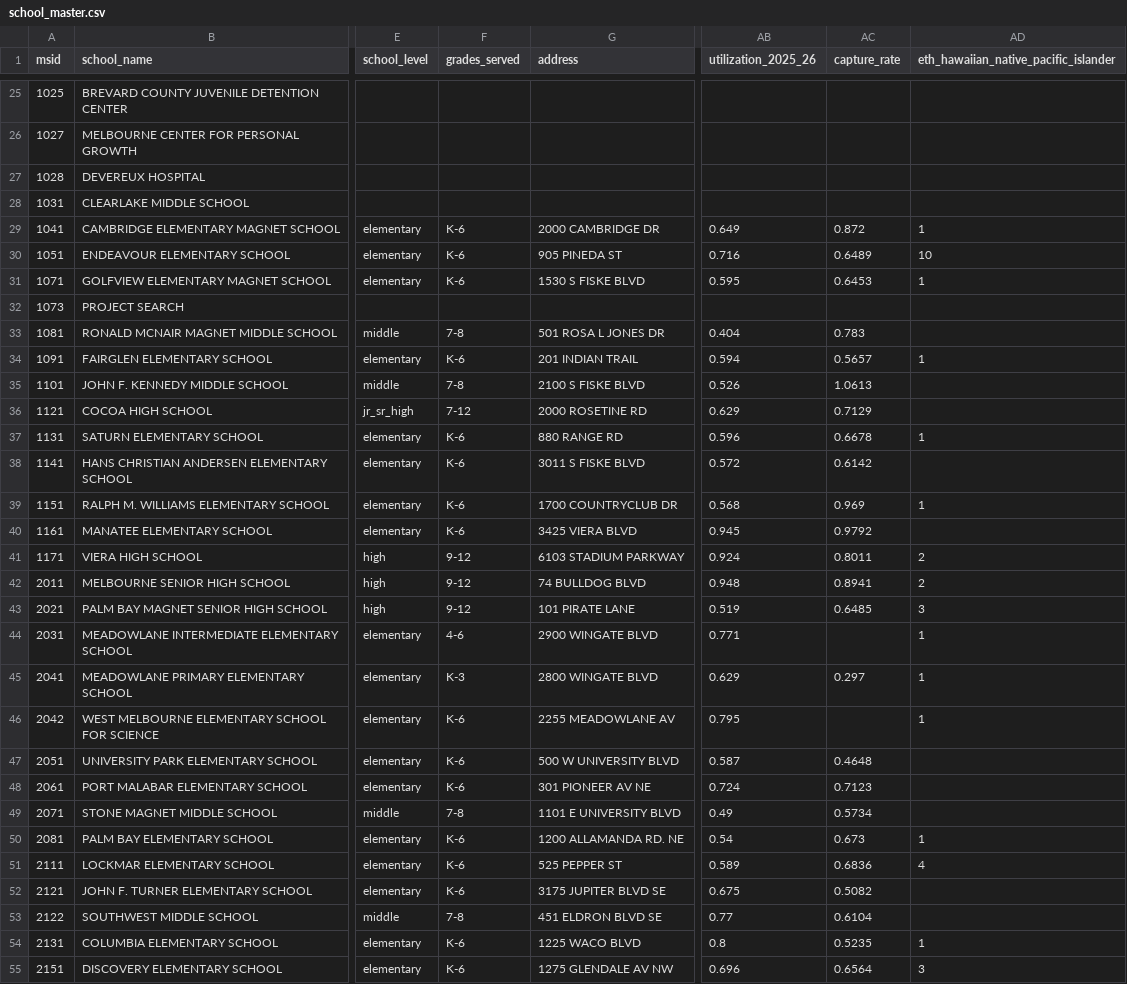
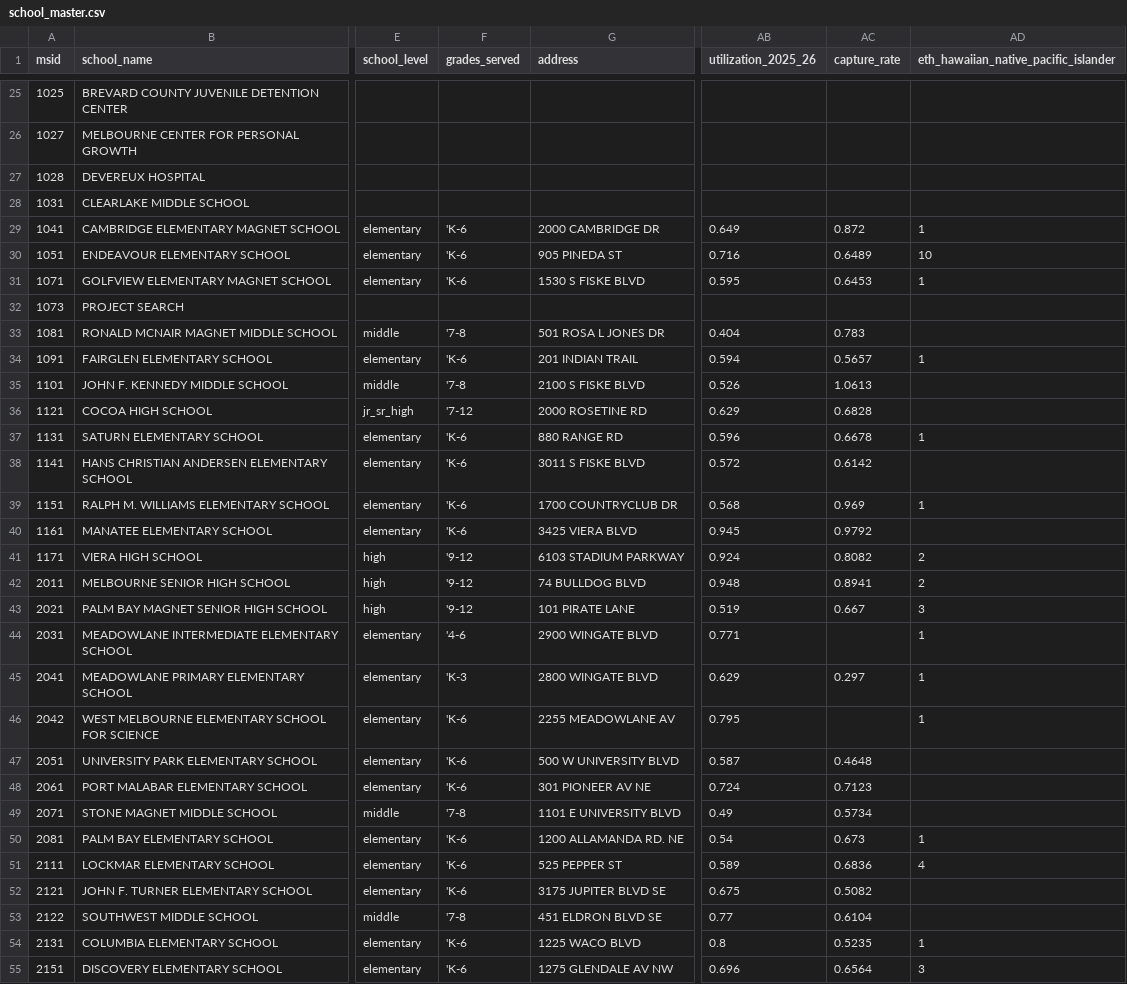
Before and after one commit to dmperlo/Brevard, a CSV file: data/school_master.csv, drawn as a sheet; only a part is shown, gaps mark what is left out; the diff covers the shown part only; the diff names each change by its address in the sheet, - before the commit and + after, or states it on an @@ line.

```diff
--- a/data/school_master.csv
+++ b/data/school_master.csv
-F29:F31 (grades_served): K-6
+F29:F31 (grades_served): 'K-6
-F33 (grades_served): 7-8
+F33 (grades_served): '7-8
-F34 (grades_served): K-6
+F34 (grades_served): 'K-6
-F35 (grades_served): 7-8
+F35 (grades_served): '7-8
-F36 (grades_served): 7-12
+F36 (grades_served): '7-12
-AC36 (capture_rate): 0.7129
+AC36 (capture_rate): 0.6828
-F37:F40 (grades_served): K-6
+F37:F40 (grades_served): 'K-6
-F41:F43 (grades_served): 9-12
+F41:F43 (grades_served): '9-12
-AC41 (capture_rate): 0.8011
+AC41 (capture_rate): 0.8082
-AC43 (capture_rate): 0.6485
+AC43 (capture_rate): 0.667
-F44 (grades_served): 4-6
+F44 (grades_served): '4-6
-F45 (grades_served): K-3
+F45 (grades_served): 'K-3
-F46:F48 (grades_served): K-6
+F46:F48 (grades_served): 'K-6
-F49 (grades_served): 7-8
+F49 (grades_served): '7-8
-F50:F52 (grades_served): K-6
+F50:F52 (grades_served): 'K-6
-F53 (grades_served): 7-8
+F53 (grades_served): '7-8
-F54:F55 (grades_served): K-6
+F54:F55 (grades_served): 'K-6
```
Also changed, not shown: 65 edited cells elsewhere in this file, 5 other files.
